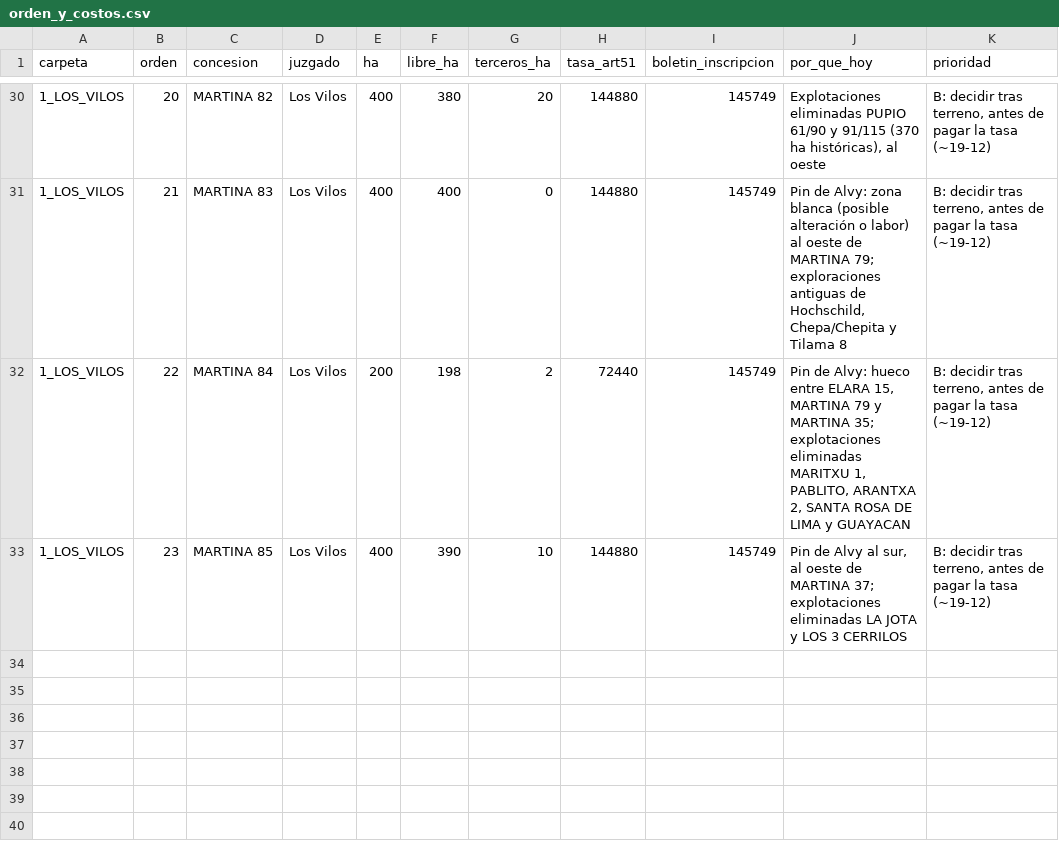
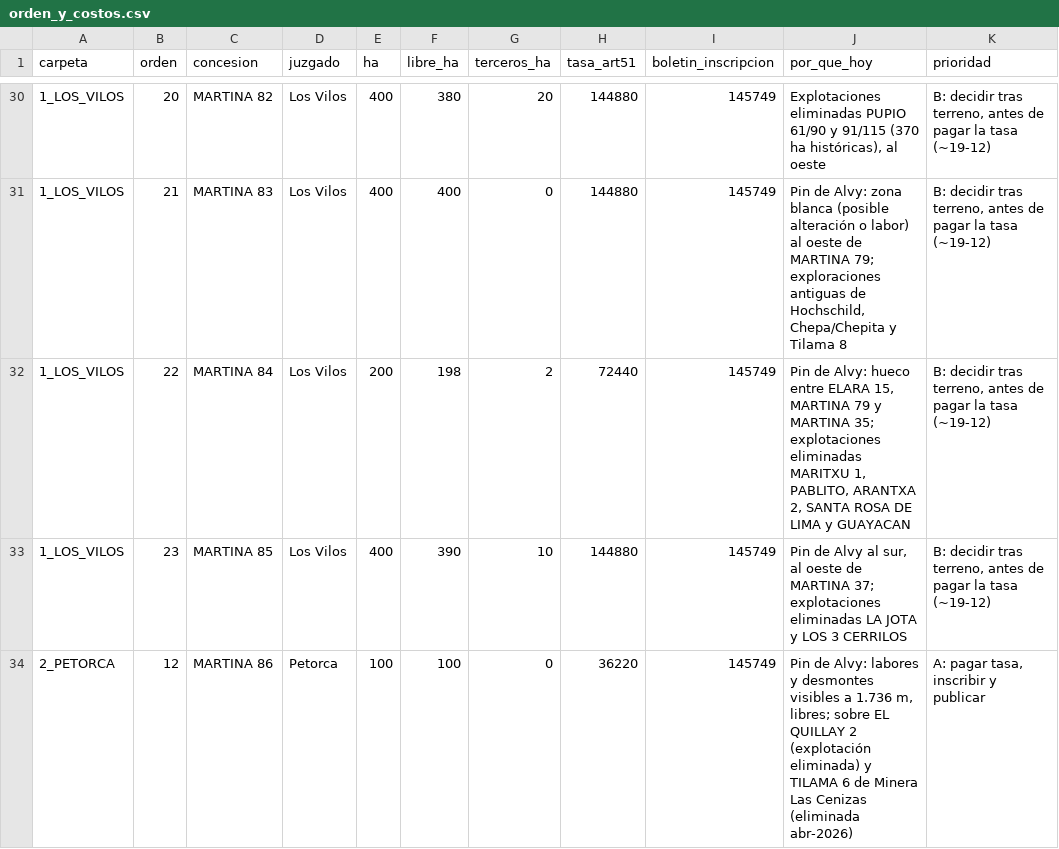
Before and after one commit to alvarocumora/prospecto-palmeritas, a CSV file: docs/tilama/pedimentos/SUBIR_HOY_TODO_19-11-2026/B_causas_nuevas/orden_y_costos.csv, drawn as a sheet; only a part is shown, gaps mark what is left out; the diff names each change by its address in the sheet, - before the commit and + after, or states it on an @@ line.

```diff
--- a/docs/tilama/pedimentos/SUBIR_HOY_TODO_19-11-2026/B_causas_nuevas/orden_y_costos.csv
+++ b/docs/tilama/pedimentos/SUBIR_HOY_TODO_19-11-2026/B_causas_nuevas/orden_y_costos.csv
+row 34: 2_PETORCA | 12 | MARTINA 86 | Petorca | 100 | 100 | 0 | 36220 | 145749 | Pin de Alvy: labores y desmontes visibles a 1.736 m, libres; sobre EL QUILLAY 2 (explotación eliminada) y TILAMA 6 de Minera Las Cenizas (eliminada abr-2026) | A: pagar tasa, inscribir y publicar
```
Also changed, not shown: 5 other files.
